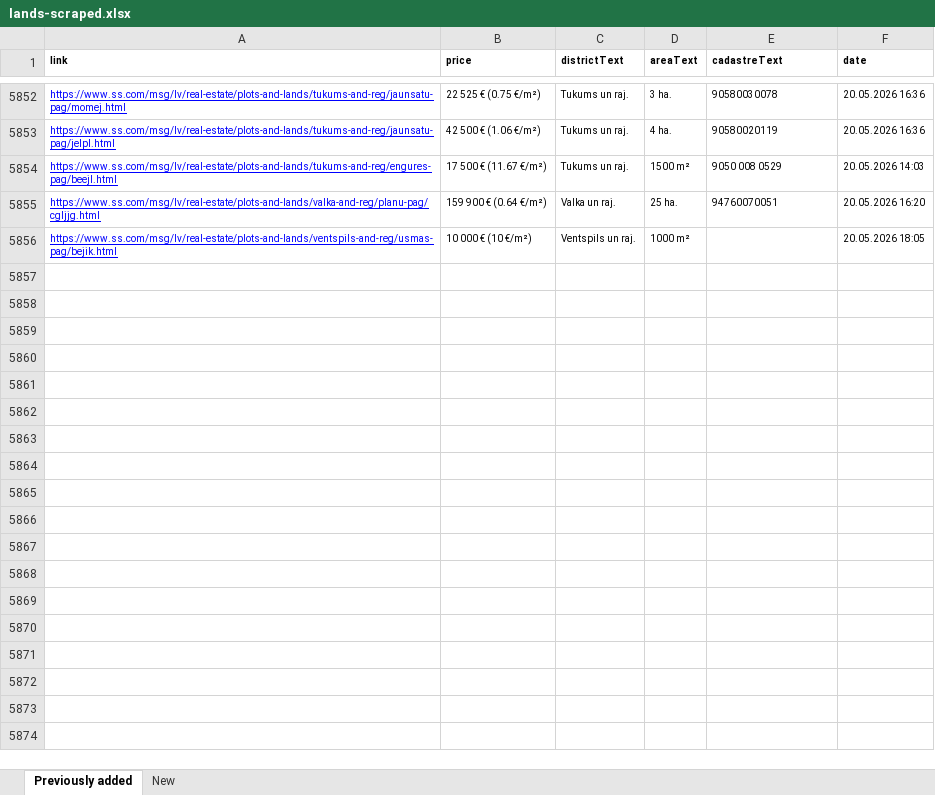
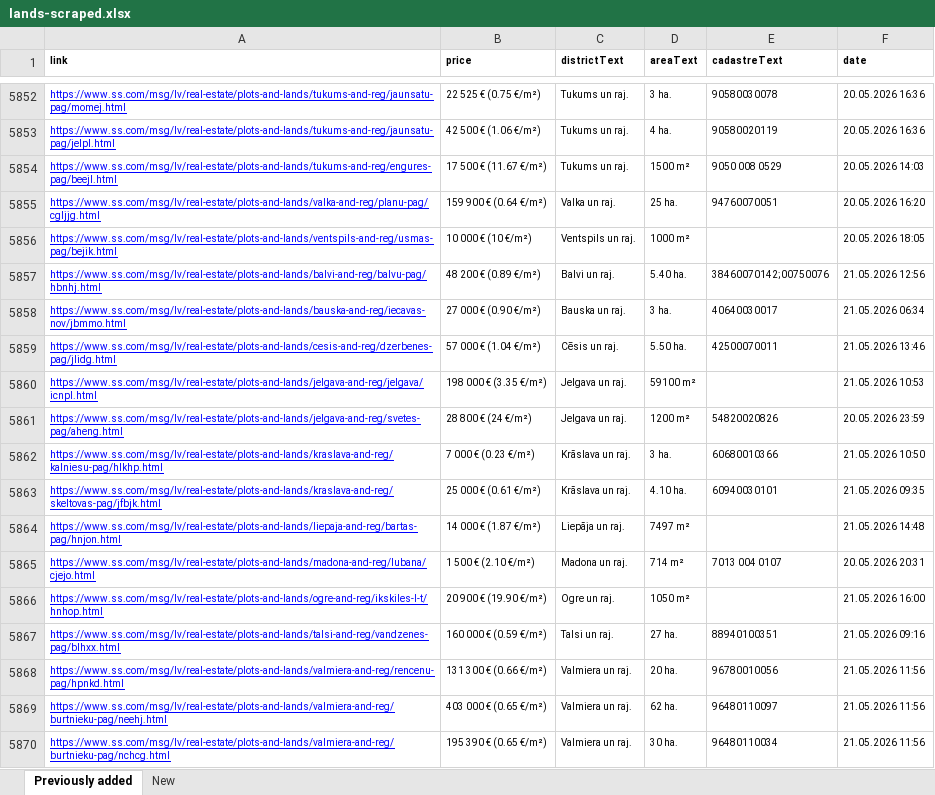
Before and after one commit to Martins-K/forest_land_scraper, an Excel workbook: lands-scraped.xlsx, sheet Previously added, drawn as a sheet; only a part is shown, gaps mark what is left out; values as stored, in another font and other column widths than the file's, no borders; the diff names each change by its address in the sheet, - before the commit and + after, or states it on an @@ line.

```diff
--- a/lands-scraped.xlsx (sheet Previously added)
+++ b/lands-scraped.xlsx (sheet Previously added)
+row 5857: https://www.ss.com/msg/lv/real-estate/plots-and-lands/balvi-and-reg/balvu-pag/hbnhj.html | 48 200 € (0.89 €/m²) | Balvi un raj. | 5.40 ha. | 38460070142;00750076 | 21.05.2026 12:56
+row 5858: https://www.ss.com/msg/lv/real-estate/plots-and-lands/bauska-and-reg/iecavas-nov/jbmmo.html | 27 000 € (0.90 €/m²) | Bauska un raj. | 3 ha. | 40640030017 | 21.05.2026 06:34
+row 5859: https://www.ss.com/msg/lv/real-estate/plots-and-lands/cesis-and-reg/dzerbenes-pag/jlidg.html | 57 000 € (1.04 €/m²) | Cēsis un raj. | 5.50 ha. | 42500070011 | 21.05.2026 13:46
+row 5860: https://www.ss.com/msg/lv/real-estate/plots-and-lands/jelgava-and-reg/jelgava/icnpl.html | 198 000 € (3.35 €/m²) | Jelgava un raj. | 59100 m² |  | 21.05.2026 10:53
+row 5861: https://www.ss.com/msg/lv/real-estate/plots-and-lands/jelgava-and-reg/svetes-pag/aheng.html | 28 800 € (24 €/m²) | Jelgava un raj. | 1200 m² | 54820020826 | 20.05.2026 23:59
+row 5862: https://www.ss.com/msg/lv/real-estate/plots-and-lands/kraslava-and-reg/kalniesu-pag/hlkhp.html | 7 000 € (0.23 €/m²) | Krāslava un raj. | 3 ha. | 60680010366 | 21.05.2026 10:50
+row 5863: https://www.ss.com/msg/lv/real-estate/plots-and-lands/kraslava-and-reg/skeltovas-pag/jfbjk.html | 25 000 € (0.61 €/m²) | Krāslava un raj. | 4.10 ha. | 60940030101 | 21.05.2026 09:35
+row 5864: https://www.ss.com/msg/lv/real-estate/plots-and-lands/liepaja-and-reg/bartas-pag/hnjon.html | 14 000 € (1.87 €/m²) | Liepāja un raj. | 7497 m² |  | 21.05.2026 14:48
+row 5865: https://www.ss.com/msg/lv/real-estate/plots-and-lands/madona-and-reg/lubana/cjejo.html | 1 500 € (2.10 €/m²) | Madona un raj. | 714 m² | 7013 004 0107 | 20.05.2026 20:31
+row 5866: https://www.ss.com/msg/lv/real-estate/plots-and-lands/ogre-and-reg/ikskiles-l-t/hnhop.html | 20 900 € (19.90 €/m²) | Ogre un raj. | 1050 m² |  | 21.05.2026 16:00
+row 5867: https://www.ss.com/msg/lv/real-estate/plots-and-lands/talsi-and-reg/vandzenes-pag/blhxx.html | 160 000 € (0.59 €/m²) | Talsi un raj. | 27 ha. | 88940100351 | 21.05.2026 09:16
+row 5868: https://www.ss.com/msg/lv/real-estate/plots-and-lands/valmiera-and-reg/rencenu-pag/hpnkd.html | 131 300 € (0.66 €/m²) | Valmiera un raj. | 20 ha. | 96780010056 | 21.05.2026 11:56
+row 5869: https://www.ss.com/msg/lv/real-estate/plots-and-lands/valmiera-and-reg/burtnieku-pag/neehj.html | 403 000 € (0.65 €/m²) | Valmiera un raj. | 62 ha. | 96480110097 | 21.05.2026 11:56
+row 5870: https://www.ss.com/msg/lv/real-estate/plots-and-lands/valmiera-and-reg/burtnieku-pag/nchcg.html | 195 390 € (0.65 €/m²) | Valmiera un raj. | 30 ha. | 96480110034 | 21.05.2026 11:56
```
Also changed, not shown: sheet New.
